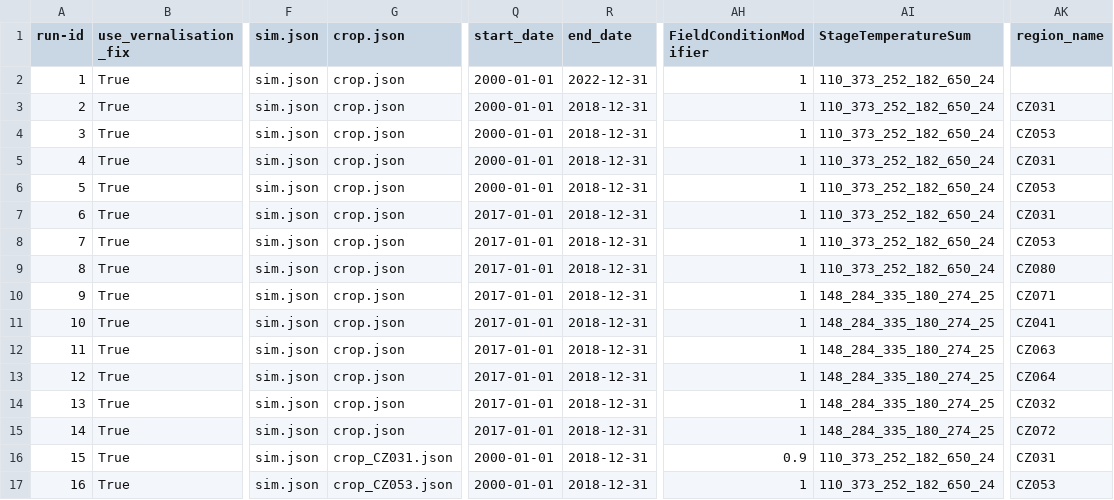
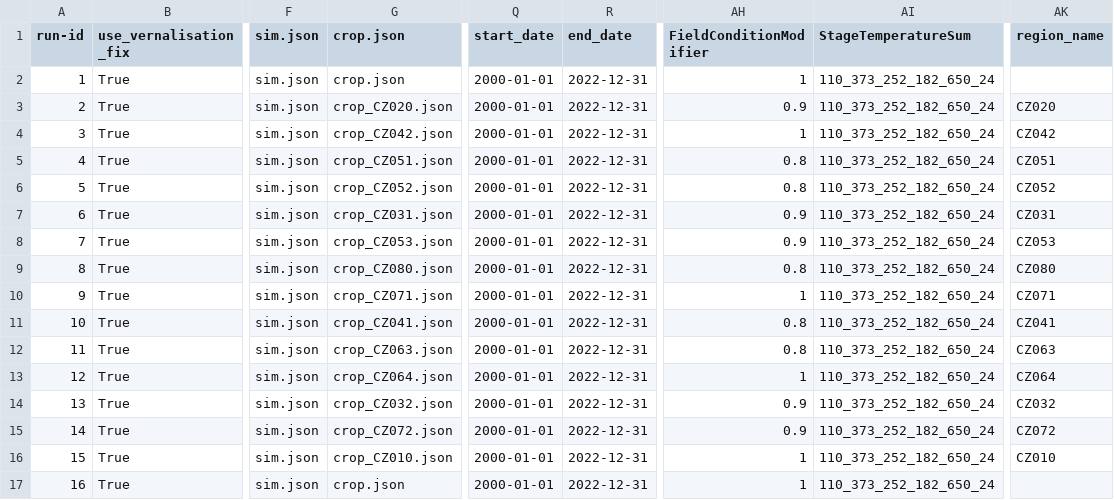
Before and after one commit to zalf-rpm/monica-cz_clim4cast, a CSV file: sim_setups.csv, drawn as a sheet; only a part is shown, gaps mark what is left out; the diff names each change by its address in the sheet, - before the commit and + after, or states it on an @@ line.

```diff
--- a/sim_setups.csv
+++ b/sim_setups.csv
-G3 (crop.json): crop.json
+G3 (crop.json): crop_CZ020.json
-R3:R17 (end_date): 2018-12-31
+R3:R17 (end_date): 2022-12-31
-AH3 (FieldConditionModifier): 1
+AH3 (FieldConditionModifier): 0.9
-AK3 (region_name): CZ031
+AK3 (region_name): CZ020
-G4 (crop.json): crop.json
+G4 (crop.json): crop_CZ042.json
-AK4 (region_name): CZ053
+AK4 (region_name): CZ042
-G5 (crop.json): crop.json
+G5 (crop.json): crop_CZ051.json
-AH5:AH6 (FieldConditionModifier): 1
+AH5:AH6 (FieldConditionModifier): 0.8
-AK5 (region_name): CZ031
+AK5 (region_name): CZ051
-G6 (crop.json): crop.json
+G6 (crop.json): crop_CZ052.json
-AK6 (region_name): CZ053
+AK6 (region_name): CZ052
-G7 (crop.json): crop.json
+G7 (crop.json): crop_CZ031.json
-Q7:Q15 (start_date): 2017-01-01
+Q7:Q15 (start_date): 2000-01-01
-AH7:AH8 (FieldConditionModifier): 1
+AH7:AH8 (FieldConditionModifier): 0.9
-G8 (crop.json): crop.json
+G8 (crop.json): crop_CZ053.json
-G9 (crop.json): crop.json
+G9 (crop.json): crop_CZ080.json
-AH9 (FieldConditionModifier): 1
+AH9 (FieldConditionModifier): 0.8
-G10 (crop.json): crop.json
+G10 (crop.json): crop_CZ071.json
-AI10:AI15 (StageTemperatureSum): 148_284_335_180_274_25
+AI10:AI15 (StageTemperatureSum): 110_373_252_182_650_24
-G11 (crop.json): crop.json
+G11 (crop.json): crop_CZ041.json
-AH11:AH12 (FieldConditionModifier): 1
+AH11:AH12 (FieldConditionModifier): 0.8
-G12 (crop.json): crop.json
+G12 (crop.json): crop_CZ063.json
-G13 (crop.json): crop.json
+G13 (crop.json): crop_CZ064.json
-G14 (crop.json): crop.json
+G14 (crop.json): crop_CZ032.json
-AH14:AH15 (FieldConditionModifier): 1
+AH14:AH15 (FieldConditionModifier): 0.9
-G15 (crop.json): crop.json
+G15 (crop.json): crop_CZ072.json
-G16 (crop.json): crop_CZ031.json
+G16 (crop.json): crop_CZ010.json
-AH16 (FieldConditionModifier): 0.9
+AH16 (FieldConditionModifier): 1
-AK16 (region_name): CZ031
+AK16 (region_name): CZ010
-G17 (crop.json): crop_CZ053.json
+G17 (crop.json): crop.json
-AK17 (region_name): CZ053
+AK17 (region_name): (empty)
```
Also changed, not shown: 26 other files.
